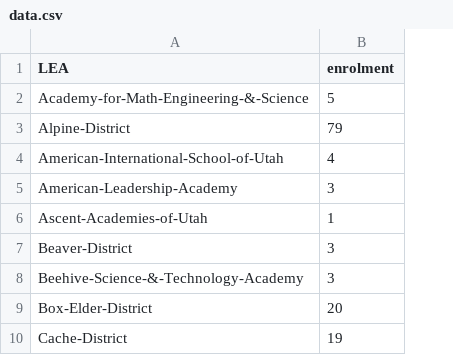
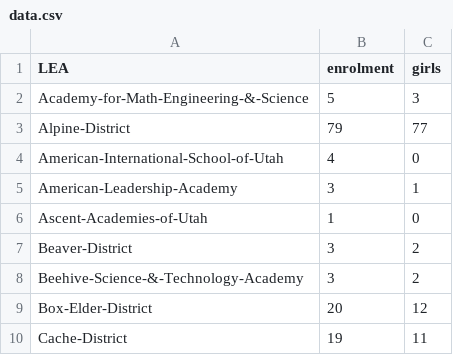
Before and after one commit to snychka/USBE-Visualization, a CSV file: BarChart-DistrictEnrolment-xyz/data.csv, drawn as a sheet; only a part is shown; the diff names each change by its address in the sheet, - before the commit and + after, or states it on an @@ line.

Commit message:
Add number of girls to csv
- added a 3rd column to .csv
- just randomly generated; not accurate
- atm, not doing anything with this column

```diff
--- a/BarChart-DistrictEnrolment-xyz/data.csv
+++ b/BarChart-DistrictEnrolment-xyz/data.csv
+column C (girls), rows 2-10: 3 | 77 | 0 | 1 | 0 | 2 | 2 | 12 | 11
```
